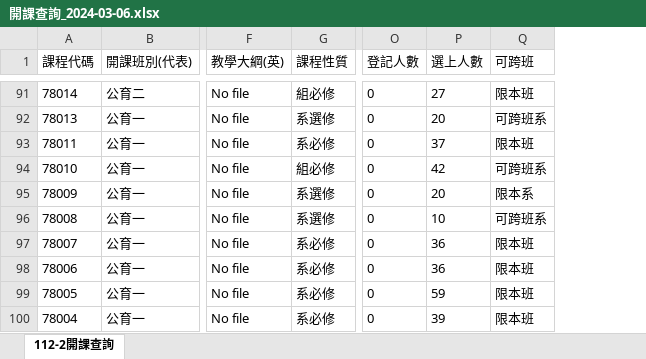
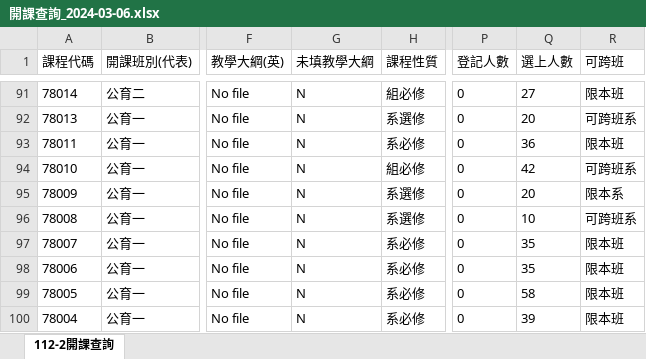
Before and after one commit to lv1codeman/myPython, an Excel workbook: 開課查詢_2024-03-06.xlsx, sheet 112-2開課查詢, drawn as a sheet; only a part is shown, gaps mark what is left out; values as stored, in another font and other column widths than the file's, no borders; addresses are those after the commit; the diff covers the shown part only; the diff names each change by its address in the sheet, - before the commit and + after, or states it on an @@ line.

```diff
--- a/開課查詢_2024-03-06.xlsx (sheet 112-2開課查詢)
+++ b/開課查詢_2024-03-06.xlsx (sheet 112-2開課查詢)
+column G (未填教學大綱), rows 91-100: all N
-Q93 (選上人數): 37
+Q93 (選上人數): 36
-Q97:Q98 (選上人數): 36
+Q97:Q98 (選上人數): 35
-Q99 (選上人數): 59
+Q99 (選上人數): 58
```
Also changed, not shown: 2 removed rows and 38 edited cells elsewhere in this sheet, 6 other files.
